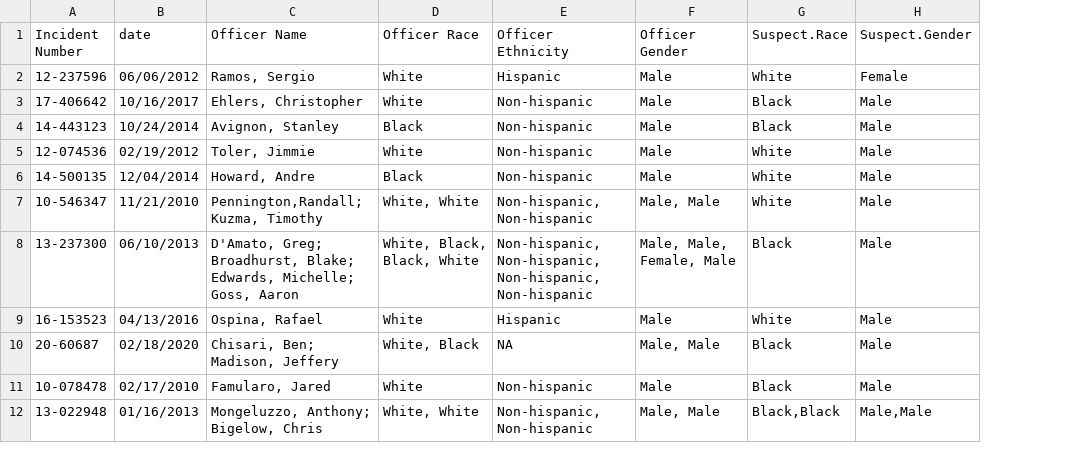
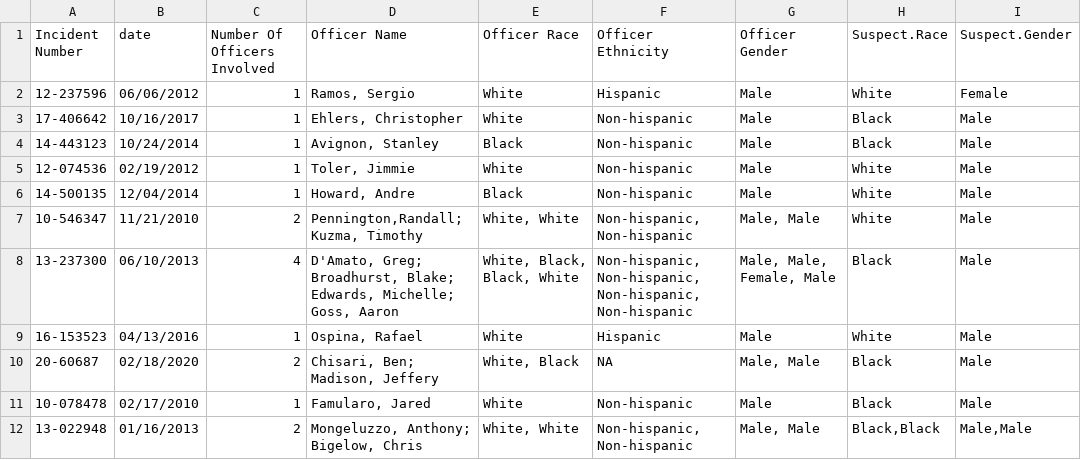
Before and after one commit to manbe003/policing, a CSV file: clean data/orlando/shooting (cleaned).csv, drawn as a sheet; only a part is shown; the diff names each change by its address in the sheet, - before the commit and + after, or states it on an @@ line.

Commit message:
basically an EDA of group size analysis, changed orlando cleaning script to include the column with number of officers to the shootings dataset

```diff
--- a/clean data/orlando/shooting (cleaned).csv
+++ b/clean data/orlando/shooting (cleaned).csv
+column C (Number Of Officers Involved), rows 2-12: 1 | 1 | 1 | 1 | 1 | 2 | 4 | 1 | 2 | 1 | 2
```
Also changed, not shown: 2 other files.
